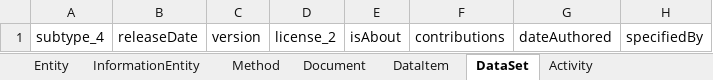
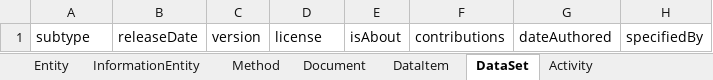
Before and after one commit to sepio-framework/sepio-linkml, an Excel workbook: project/excel/sepio_linkml.xlsx, sheet DataSet, drawn as a sheet; only a part is shown; values as stored, in another font and other column widths than the file's, no borders; the diff names each change by its address in the sheet, - before the commit and + after, or states it on an @@ line.

```diff
--- a/project/excel/sepio_linkml.xlsx (sheet DataSet)
+++ b/project/excel/sepio_linkml.xlsx (sheet DataSet)
-A1: subtype_4
+A1: subtype
-D1: license_2
+D1: license
```
Also changed, not shown: sheet EvidenceLine, sheet Qualifier, sheet Proposition, sheet Expression, sheet Extension, sheet Activity, 7 more sheets, 10 other files.
